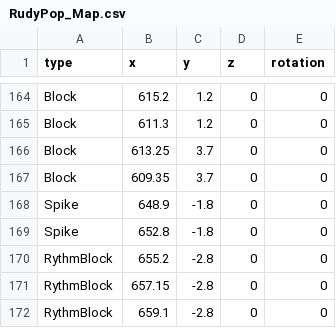
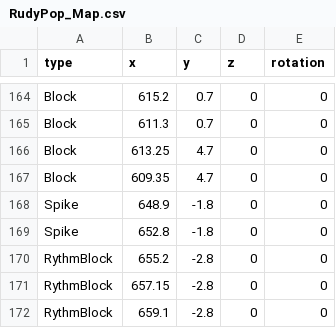
Before and after one commit to anack-111/Geo, a CSV file: Assets/Data/MapData/RudyPop_Map.csv, drawn as a sheet; only a part is shown, gaps mark what is left out; the diff covers the shown part only; the diff names each change by its address in the sheet, - before the commit and + after, or states it on an @@ line.

```diff
--- a/Assets/Data/MapData/RudyPop_Map.csv
+++ b/Assets/Data/MapData/RudyPop_Map.csv
-C164:C165 (y): 1.2
+C164:C165 (y): 0.7
-C166:C167 (y): 3.7
+C166:C167 (y): 4.7
```
Also changed, not shown: 16 added rows and 91 edited cells elsewhere in this file, 40 other files.
